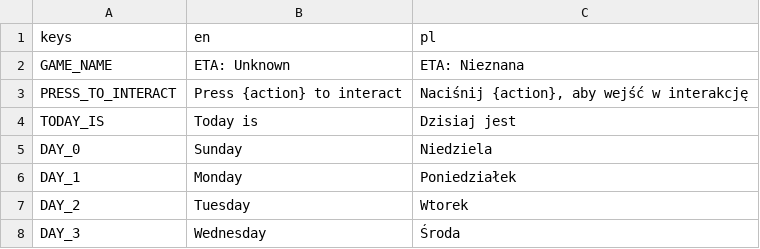
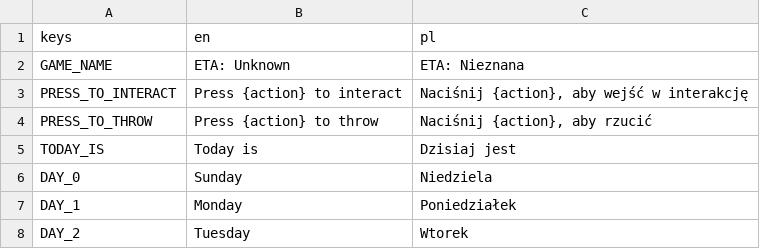
Before and after one commit to Wiechciu/eta-unknown, a CSV file: translation/translation.csv, drawn as a sheet; only a part is shown; the shorter side is filled out with more unchanged rows; the diff names each change by its address in the sheet, - before the commit and + after, or states it on an @@ line.

Commit message:
Throwing refactor

```diff
--- a/translation/translation.csv
+++ b/translation/translation.csv
+row 4: PRESS_TO_THROW | Press {action} to throw | Naciśnij {action}, aby rzucić
```
Also changed, not shown: 6 other files.
